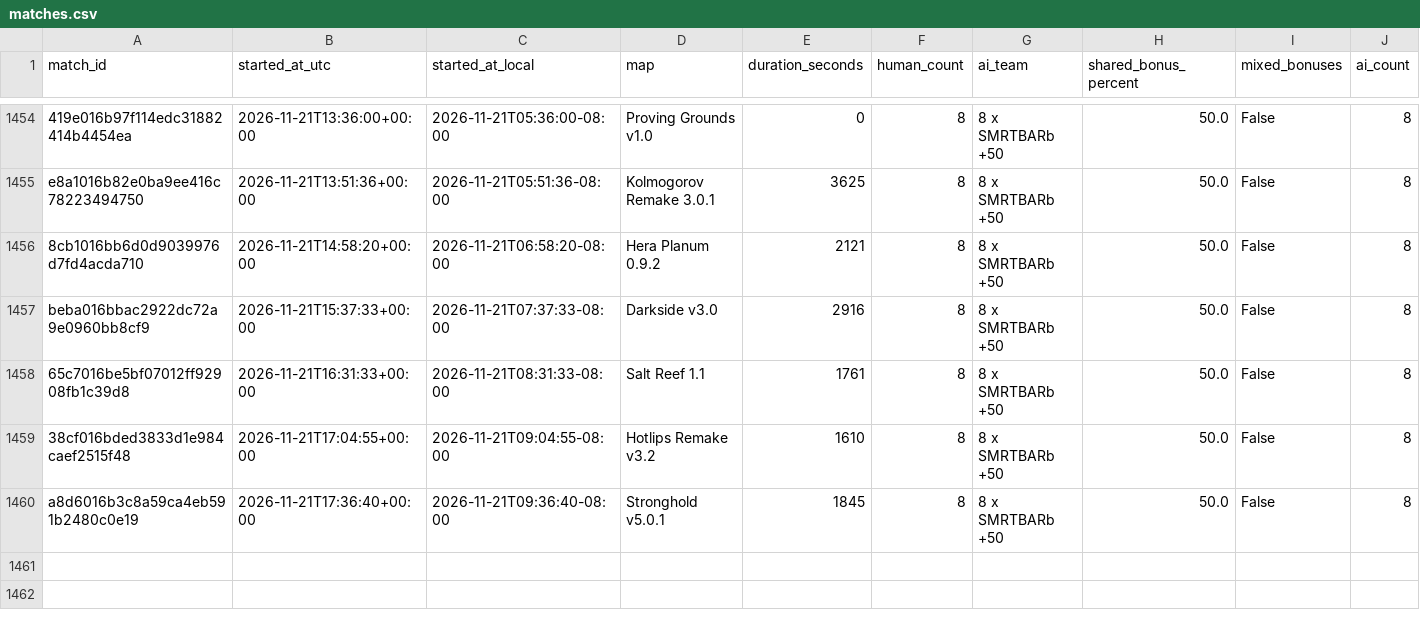
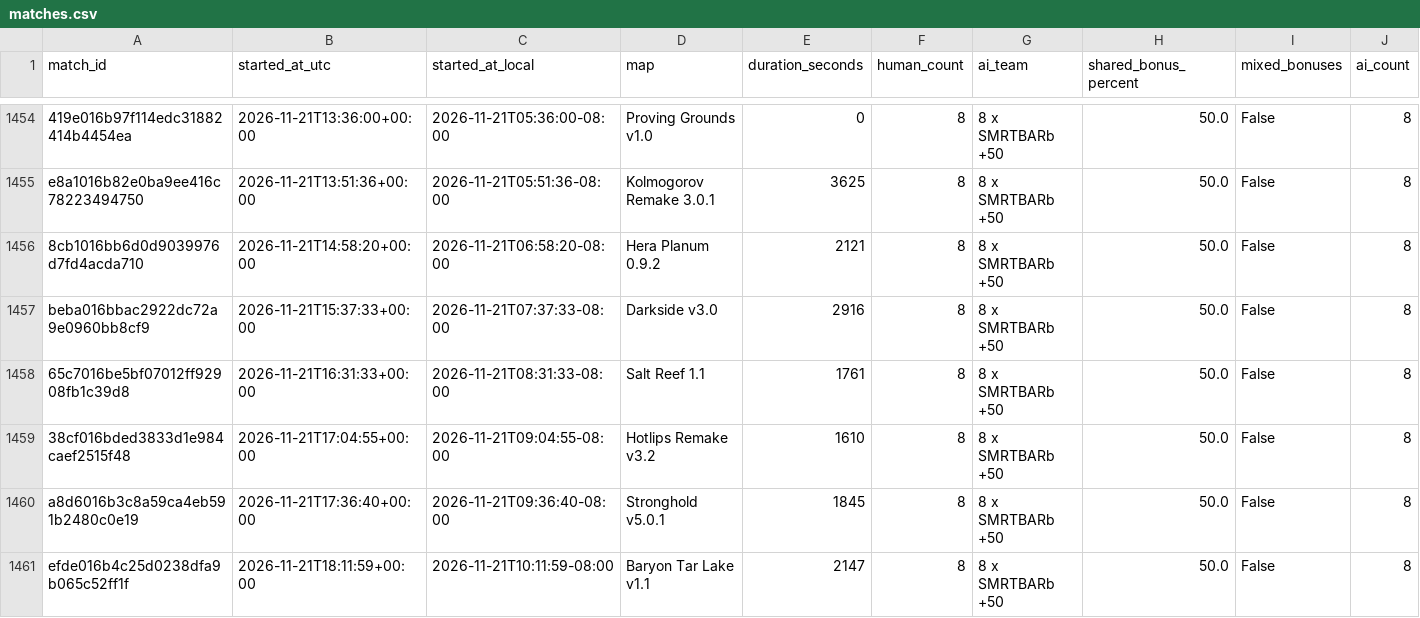
Before and after one commit to Barscrewl/BarbOS, a CSV file: public/fixed_seed/matches.csv, drawn as a sheet; only a part is shown, gaps mark what is left out; rows hold the shown columns only; the diff names each change by its address in the sheet, - before the commit and + after, or states it on an @@ line.

```diff
--- a/public/fixed_seed/matches.csv
+++ b/public/fixed_seed/matches.csv
+row 1461: efde016b4c25d0238dfa9b065c52ff1f | 2026-11-21T18:11:59+00:00 | 2026-11-21T10:11:59-08:00 | Baryon Tar Lake v1.1 | 2147 | 8 | 8 x SMRTBARb +50 | 50.0 | False | 8
```
Also changed, not shown: data/matches_index.csv, public/matches.csv, 15 other files.
